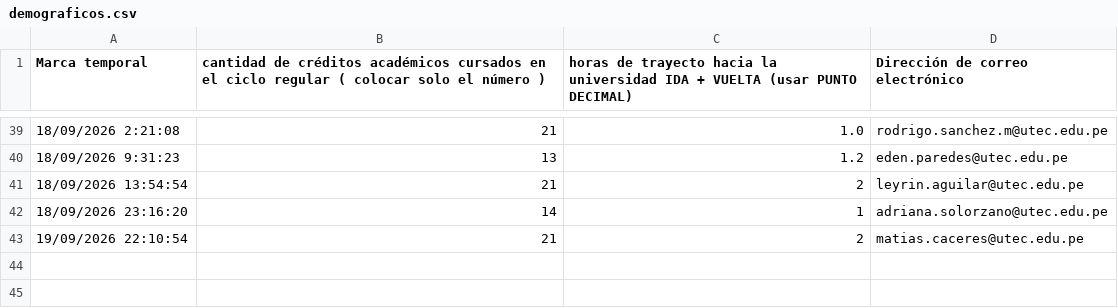
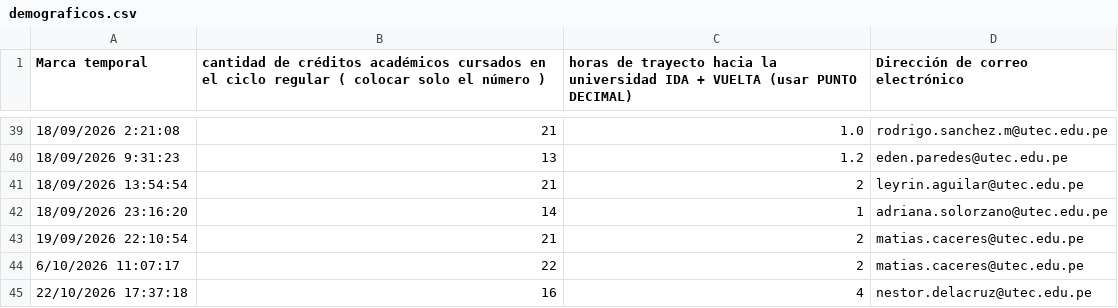
Before and after one commit to Cris-bit123/proyecto_estadisticaGrupo7, a CSV file: demograficos.csv, drawn as a sheet; only a part is shown, gaps mark what is left out.

```diff
--- a/demograficos.csv
+++ b/demograficos.csv
@@ -43 +43,3 @@ Marca temporal,cantidad de créditos académicos cursados en el ciclo regular (
 19/09/2026 22:10:54,21,2,matias.caceres@utec.edu.pe
+6/10/2026 11:07:17,22,2,matias.caceres@utec.edu.pe
+22/10/2026 17:37:18,16,4,nestor.delacruz@utec.edu.pe
```
Also changed, not shown: 1examenes.csv, examenes.csv, 3 other files.
